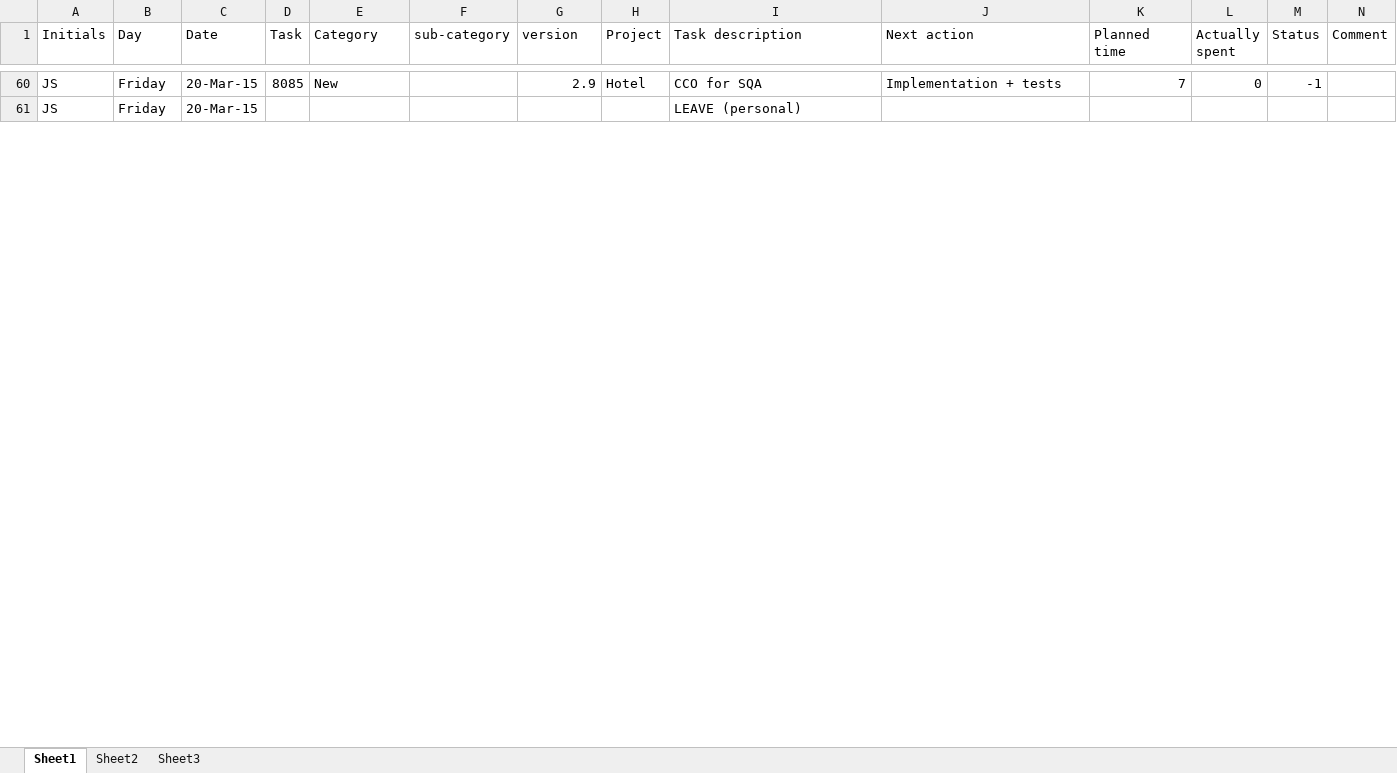
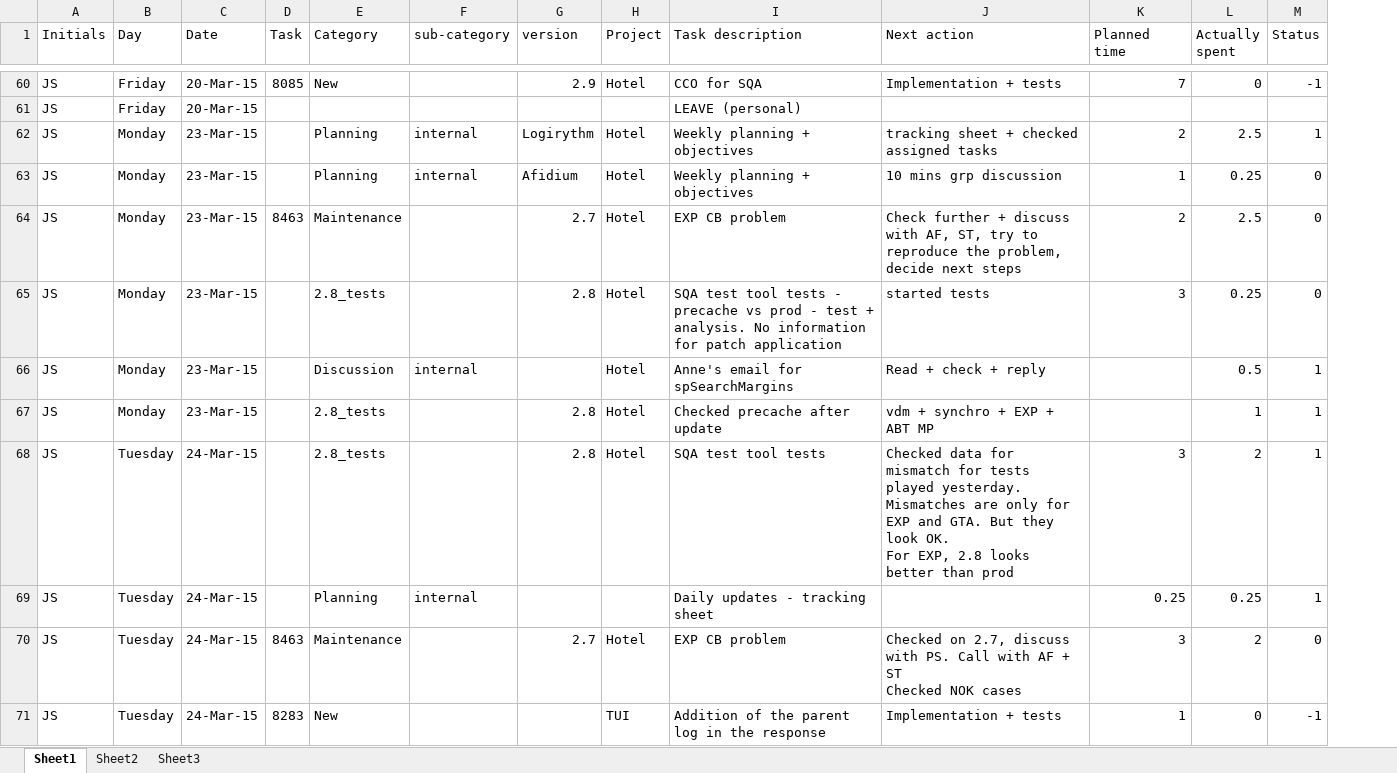
Before and after one commit to jy0tsna/Timesheets, an Excel workbook: Manual/Tracking_201503.xlsx, sheet Sheet1, drawn as a sheet; only a part is shown, gaps mark what is left out; values as stored, in another font and other column widths than the file's, no cell formats; removed rows and columns are numbered as before the commit, all else as after; rows hold the shown columns only; ↵ is a line break in a cell; the diff covers the shown part only; the diff names each change by its address in the sheet, - before the commit and + after, or states it on an @@ line.

Commit message:
2015-03-25

```diff
--- a/Manual/Tracking_201503.xlsx (sheet Sheet1)
+++ b/Manual/Tracking_201503.xlsx (sheet Sheet1)
-column N (Comment), empty
+row 62: JS | Monday | 23-Mar-15 |  | Planning | internal | Logirythm | Hotel | Weekly planning + objectives | tracking sheet + checked assigned tasks | 2 | 2.5 | 1
+row 63: JS | Monday | 23-Mar-15 |  | Planning | internal | Afidium | Hotel | Weekly planning + objectives | 10 mins grp discussion | 1 | 0.25 | 0
+row 64: JS | Monday | 23-Mar-15 | 8463 | Maintenance |  | 2.7 | Hotel | EXP CB problem | Check further + discuss with AF, ST, try to reproduce the problem, decide next steps | 2 | 2.5 | 0
+row 65: JS | Monday | 23-Mar-15 |  | 2.8_tests |  | 2.8 | Hotel | SQA test tool tests - precache vs prod - test + analysis. No information for patch application | started tests | 3 | 0.25 | 0
+row 66: JS | Monday | 23-Mar-15 |  | Discussion | internal |  | Hotel | Anne's email for spSearchMargins | Read + check + reply |  | 0.5 | 1
+row 67: JS | Monday | 23-Mar-15 |  | 2.8_tests |  | 2.8 | Hotel | Checked precache after update | vdm + synchro + EXP + ABT MP |  | 1 | 1
+row 68: JS | Tuesday | 24-Mar-15 |  | 2.8_tests |  | 2.8 | Hotel | SQA test tool tests | Checked data for mismatch for tests played yesterday. Mismatches are only for EXP and GTA. But they look OK. ↵ For EXP, 2.8 looks better than prod | 3 | 2 | 1
+row 69: JS | Tuesday | 24-Mar-15 |  | Planning | internal |  |  | Daily updates - tracking sheet |  | 0.25 | 0.25 | 1
+row 70: JS | Tuesday | 24-Mar-15 | 8463 | Maintenance |  | 2.7 | Hotel | EXP CB problem | Checked on 2.7, discuss with PS. Call with AF + ST ↵ Checked NOK cases | 3 | 2 | 0
+row 71: JS | Tuesday | 24-Mar-15 | 8283 | New |  |  | TUI | Addition of the parent log in the response | Implementation + tests | 1 | 0 | -1
```
Also changed, not shown: 79 added rows, 27 edited cells and merged cells elsewhere in this sheet, cell formats.
